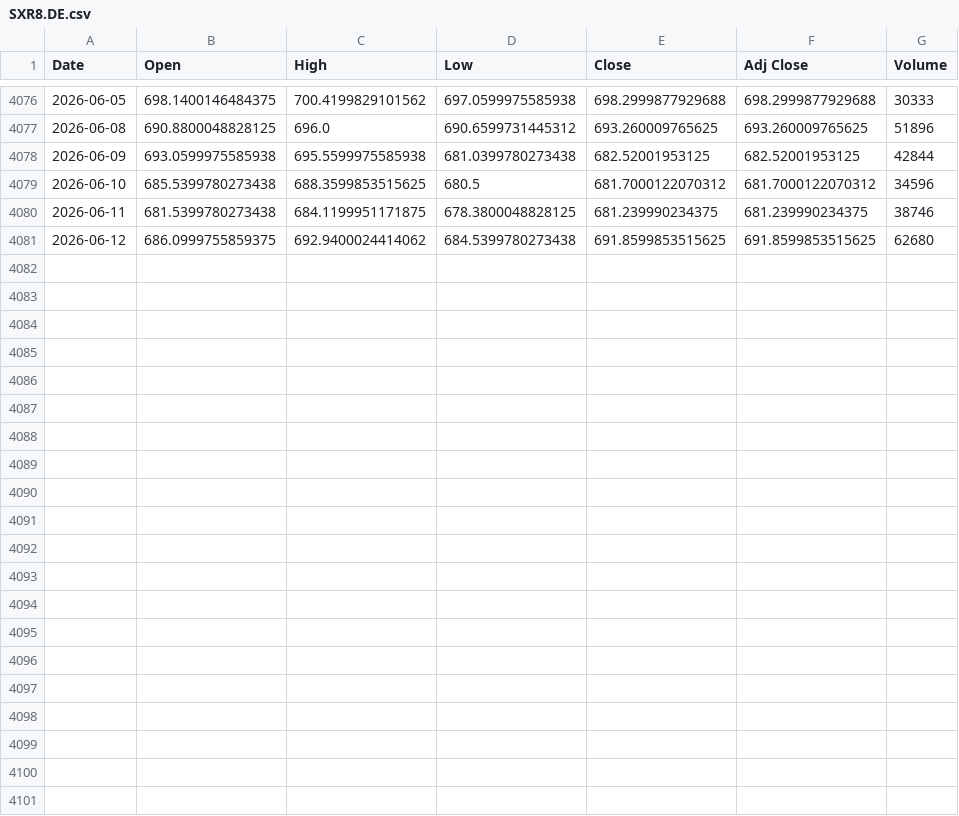
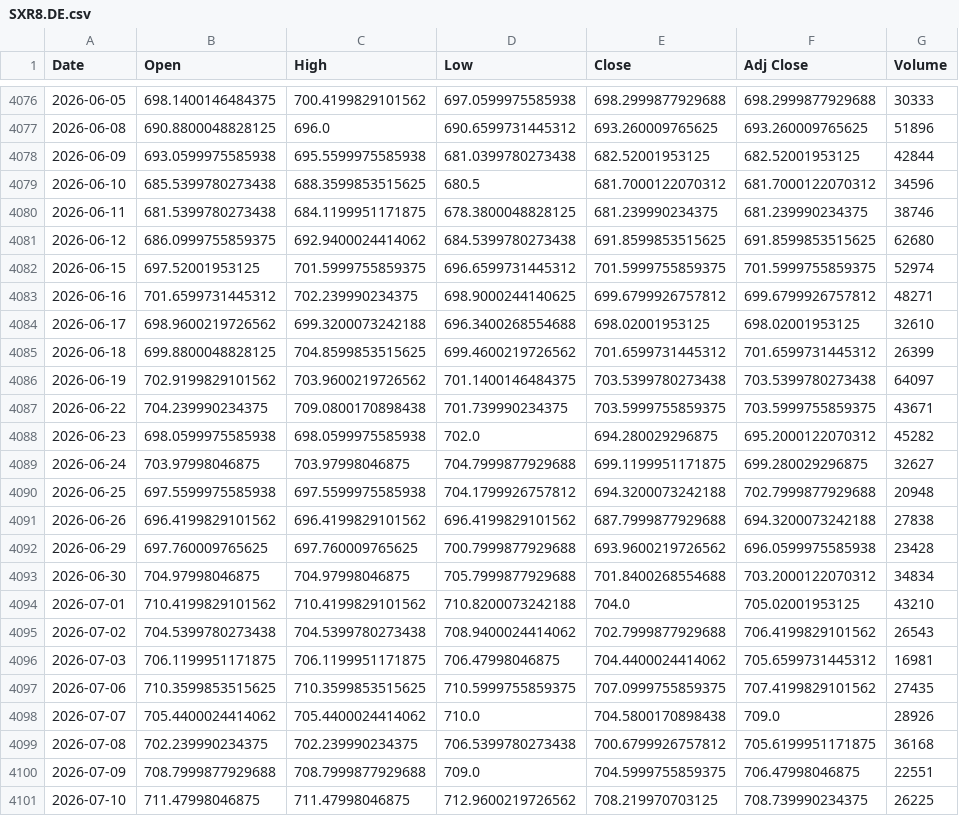
Before and after one commit to hschoss/longterm-stock-dashboard-py, a CSV file: data/prices/SXR8.DE.csv, drawn as a sheet; only a part is shown, gaps mark what is left out; the diff names each change by its address in the sheet, - before the commit and + after, or states it on an @@ line.

```diff
--- a/data/prices/SXR8.DE.csv
+++ b/data/prices/SXR8.DE.csv
+row 4082: 2026-06-15 | 697.52001953125 | 701.5999755859375 | 696.6599731445312 | 701.5999755859375 | 701.5999755859375 | 52974
+row 4083: 2026-06-16 | 701.6599731445312 | 702.239990234375 | 698.9000244140625 | 699.6799926757812 | 699.6799926757812 | 48271
+row 4084: 2026-06-17 | 698.9600219726562 | 699.3200073242188 | 696.3400268554688 | 698.02001953125 | 698.02001953125 | 32610
+row 4085: 2026-06-18 | 699.8800048828125 | 704.8599853515625 | 699.4600219726562 | 701.6599731445312 | 701.6599731445312 | 26399
+row 4086: 2026-06-19 | 702.9199829101562 | 703.9600219726562 | 701.1400146484375 | 703.5399780273438 | 703.5399780273438 | 64097
+row 4087: 2026-06-22 | 704.239990234375 | 709.0800170898438 | 701.739990234375 | 703.5999755859375 | 703.5999755859375 | 43671
+row 4088: 2026-06-23 | 698.0599975585938 | 698.0599975585938 | 702.0 | 694.280029296875 | 695.2000122070312 | 45282
+row 4089: 2026-06-24 | 703.97998046875 | 703.97998046875 | 704.7999877929688 | 699.1199951171875 | 699.280029296875 | 32627
+row 4090: 2026-06-25 | 697.5599975585938 | 697.5599975585938 | 704.1799926757812 | 694.3200073242188 | 702.7999877929688 | 20948
+row 4091: 2026-06-26 | 696.4199829101562 | 696.4199829101562 | 696.4199829101562 | 687.7999877929688 | 694.3200073242188 | 27838
+row 4092: 2026-06-29 | 697.760009765625 | 697.760009765625 | 700.7999877929688 | 693.9600219726562 | 696.0599975585938 | 23428
+row 4093: 2026-06-30 | 704.97998046875 | 704.97998046875 | 705.7999877929688 | 701.8400268554688 | 703.2000122070312 | 34834
+row 4094: 2026-07-01 | 710.4199829101562 | 710.4199829101562 | 710.8200073242188 | 704.0 | 705.02001953125 | 43210
+row 4095: 2026-07-02 | 704.5399780273438 | 704.5399780273438 | 708.9400024414062 | 702.7999877929688 | 706.4199829101562 | 26543
+row 4096: 2026-07-03 | 706.1199951171875 | 706.1199951171875 | 706.47998046875 | 704.4400024414062 | 705.6599731445312 | 16981
+row 4097: 2026-07-06 | 710.3599853515625 | 710.3599853515625 | 710.5999755859375 | 707.0999755859375 | 707.4199829101562 | 27435
+row 4098: 2026-07-07 | 705.4400024414062 | 705.4400024414062 | 710.0 | 704.5800170898438 | 709.0 | 28926
+row 4099: 2026-07-08 | 702.239990234375 | 702.239990234375 | 706.5399780273438 | 700.6799926757812 | 705.6199951171875 | 36168
+row 4100: 2026-07-09 | 708.7999877929688 | 708.7999877929688 | 709.0 | 704.5999755859375 | 706.47998046875 | 22551
+row 4101: 2026-07-10 | 711.47998046875 | 711.47998046875 | 712.9600219726562 | 708.219970703125 | 708.739990234375 | 26225
```
Also changed, not shown: data/prices/CCAU.L.csv, data/prices/EXSA.DE.csv, 18 other files.
